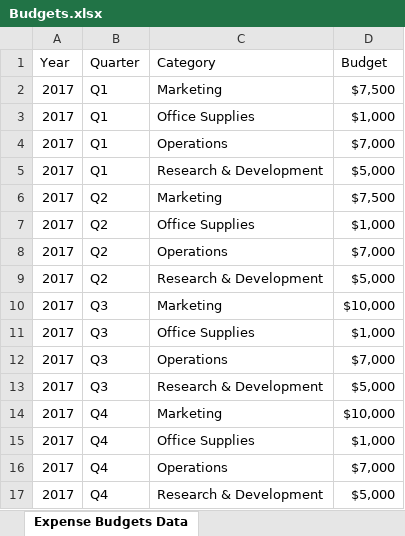
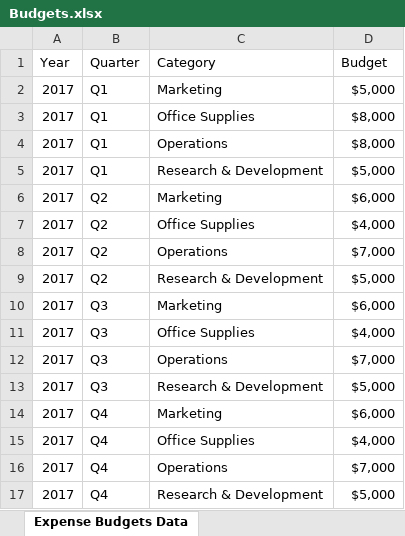
Before and after one commit to ashgadala/ADVPBI, an Excel workbook: Student/Modules/02_Queries/Lab/ExcelData/Budgets.xlsx, sheet Expense Budgets Data, drawn as a sheet; values as stored, in another font and other column widths than the file's, no borders; table styles not drawn; the diff names each change by its address in the sheet, - before the commit and + after, or states it on an @@ line.

Commit message:
Updates

```diff
--- a/Student/Modules/02_Queries/Lab/ExcelData/Budgets.xlsx (sheet Expense Budgets Data)
+++ b/Student/Modules/02_Queries/Lab/ExcelData/Budgets.xlsx (sheet Expense Budgets Data)
-D2 (Budget): $7,500
+D2 (Budget): $5,000
-D3 (Budget): $1,000
+D3 (Budget): $8,000
-D4 (Budget): $7,000
+D4 (Budget): $8,000
-D6 (Budget): $7,500
+D6 (Budget): $6,000
-D7 (Budget): $1,000
+D7 (Budget): $4,000
-D10 (Budget): $10,000
+D10 (Budget): $6,000
-D11 (Budget): $1,000
+D11 (Budget): $4,000
-D14 (Budget): $10,000
+D14 (Budget): $6,000
-D15 (Budget): $1,000
+D15 (Budget): $4,000
```
